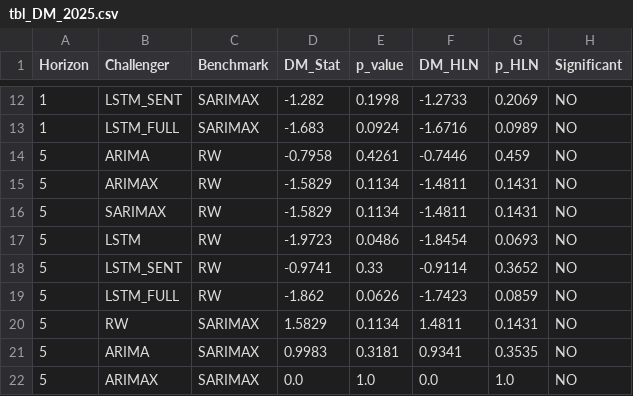
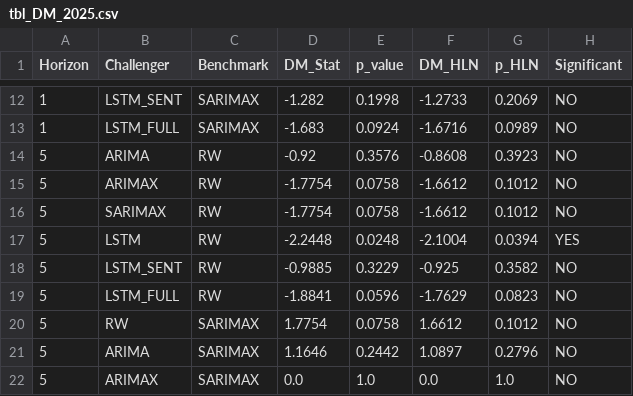
Before and after one commit to joslat92/TesisProject, a CSV file: reports/data/tbl_DM_2025.csv, drawn as a sheet; only a part is shown, gaps mark what is left out; the diff covers the shown part only.

```diff
--- a/reports/data/tbl_DM_2025.csv
+++ b/reports/data/tbl_DM_2025.csv
@@ -13,10 +13,10 @@ Horizon,Challenger,Benchmark,DM_Stat,p_value,DM_HLN,p_HLN,Significant
 1,LSTM_FULL,SARIMAX,-1.683,0.0924,-1.6716,0.0989,NO
-5,ARIMA,RW,-0.7958,0.4261,-0.7446,0.459,NO
-5,ARIMAX,RW,-1.5829,0.1134,-1.4811,0.1431,NO
-5,SARIMAX,RW,-1.5829,0.1134,-1.4811,0.1431,NO
-5,LSTM,RW,-1.9723,0.0486,-1.8454,0.0693,NO
-5,LSTM_SENT,RW,-0.9741,0.33,-0.9114,0.3652,NO
-5,LSTM_FULL,RW,-1.862,0.0626,-1.7423,0.0859,NO
-5,RW,SARIMAX,1.5829,0.1134,1.4811,0.1431,NO
-5,ARIMA,SARIMAX,0.9983,0.3181,0.9341,0.3535,NO
+5,ARIMA,RW,-0.92,0.3576,-0.8608,0.3923,NO
+5,ARIMAX,RW,-1.7754,0.0758,-1.6612,0.1012,NO
+5,SARIMAX,RW,-1.7754,0.0758,-1.6612,0.1012,NO
+5,LSTM,RW,-2.2448,0.0248,-2.1004,0.0394,YES
+5,LSTM_SENT,RW,-0.9885,0.3229,-0.925,0.3582,NO
+5,LSTM_FULL,RW,-1.8841,0.0596,-1.7629,0.0823,NO
+5,RW,SARIMAX,1.7754,0.0758,1.6612,0.1012,NO
+5,ARIMA,SARIMAX,1.1646,0.2442,1.0897,0.2796,NO
 5,ARIMAX,SARIMAX,0.0,1.0,0.0,1.0,NO
```
Also changed, not shown: 102 edited cells elsewhere in this file, reports/data/dm_summary.csv, reports/data/multiseed_dm_T20_LSTM_FULL.csv, 15 other files.
